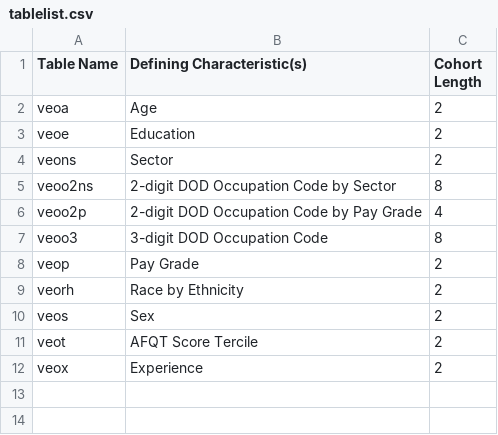
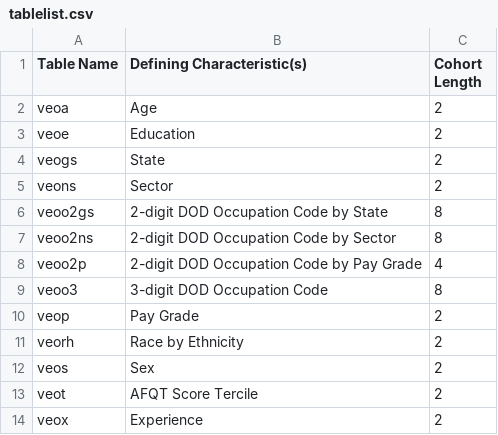
Before and after one commit to jodyhoonstarr/veo-frontend, a CSV file: public/data/tablelist.csv, drawn as a sheet; the diff names each change by its address in the sheet, - before the commit and + after, or states it on an @@ line.

```diff
--- a/public/data/tablelist.csv
+++ b/public/data/tablelist.csv
+row 4: veogs | State | 2
+row 6: veoo2gs | 2-digit DOD Occupation Code by State | 8
```
Also changed, not shown: public/data/release_schema.csv, public/data/veoe.csv.
